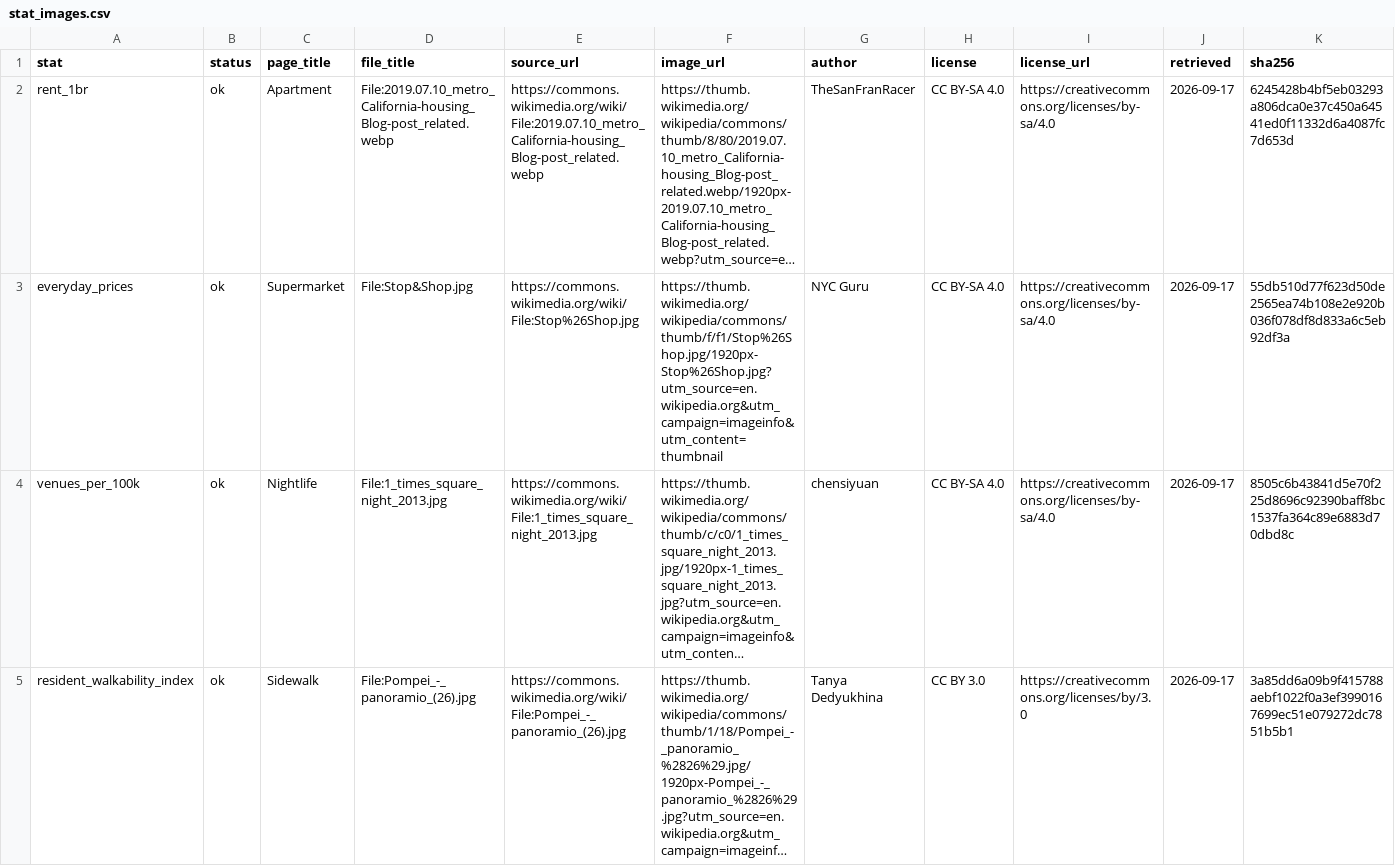
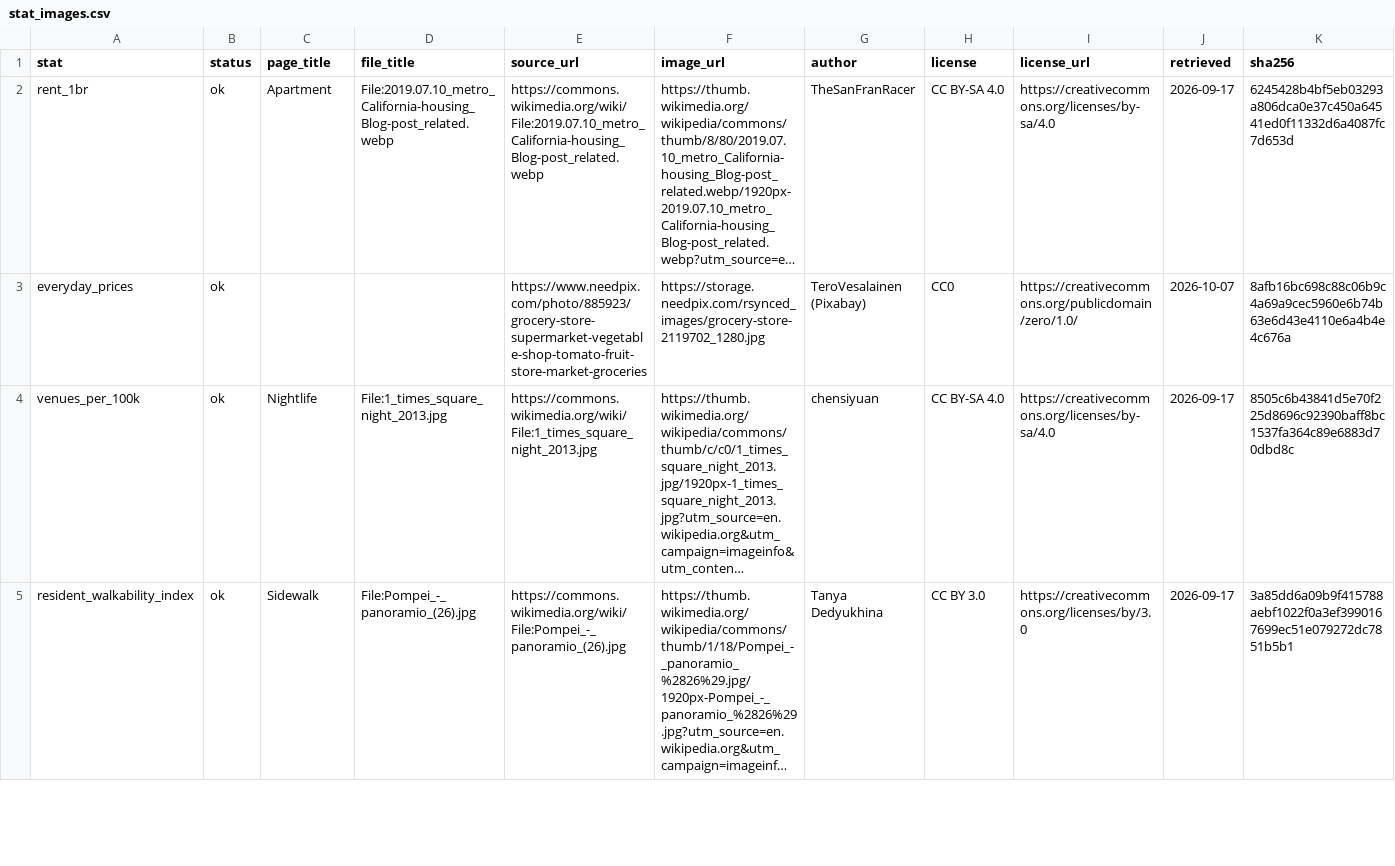
Before and after one commit to Nathan98000/Dating_Stats_Atlas, a CSV file: atlas/results/phase2e/stat_images.csv, drawn as a sheet; only a part is shown; long unchanged cells end in …; the diff names each change by its address in the sheet, - before the commit and + after, or states it on an @@ line.

```diff
--- a/atlas/results/phase2e/stat_images.csv
+++ b/atlas/results/phase2e/stat_images.csv
-C3 (page_title): Supermarket
+C3 (page_title): (empty)
-D3 (file_title): File:Stop&Shop.jpg
+D3 (file_title): (empty)
-E3 (source_url): https://commons.wikimedia.org/wiki/File:Stop%26Shop.jpg
+E3 (source_url): https://www.needpix.com/photo/885923/grocery-store-supermarket-vegetable-shop-tomato-fruit-store-market-groceries
-F3 (image_url): https://thumb.wikimedia.org/wikipedia/commons/thumb/f/f1/Stop%26Shop.jpg/1920px-Stop%26Shop.jpg?utm_source=en.wikipedia.org&utm_campaign=imageinfo&utm_content=thumbnail
+F3 (image_url): https://storage.needpix.com/rsynced_images/grocery-store-2119702_1280.jpg
-G3 (author): NYC Guru
+G3 (author): TeroVesalainen (Pixabay)
-H3 (license): CC BY-SA 4.0
+H3 (license): CC0
-I3 (license_url): https://creativecommons.org/licenses/by-sa/4.0
+I3 (license_url): https://creativecommons.org/publicdomain/zero/1.0/
-J3 (retrieved): 2026-09-17
+J3 (retrieved): 2026-10-07
-K3 (sha256): 55db510d77f623d50de2565ea74b108e2e920b036f078df8d833a6c5eb92df3a
+K3 (sha256): 8afb16bc698c88c06b9c4a69a9cec5960e6b74b63e6d43e4110e6a4b4e4c676a
```
Also changed, not shown: 7 other files.
